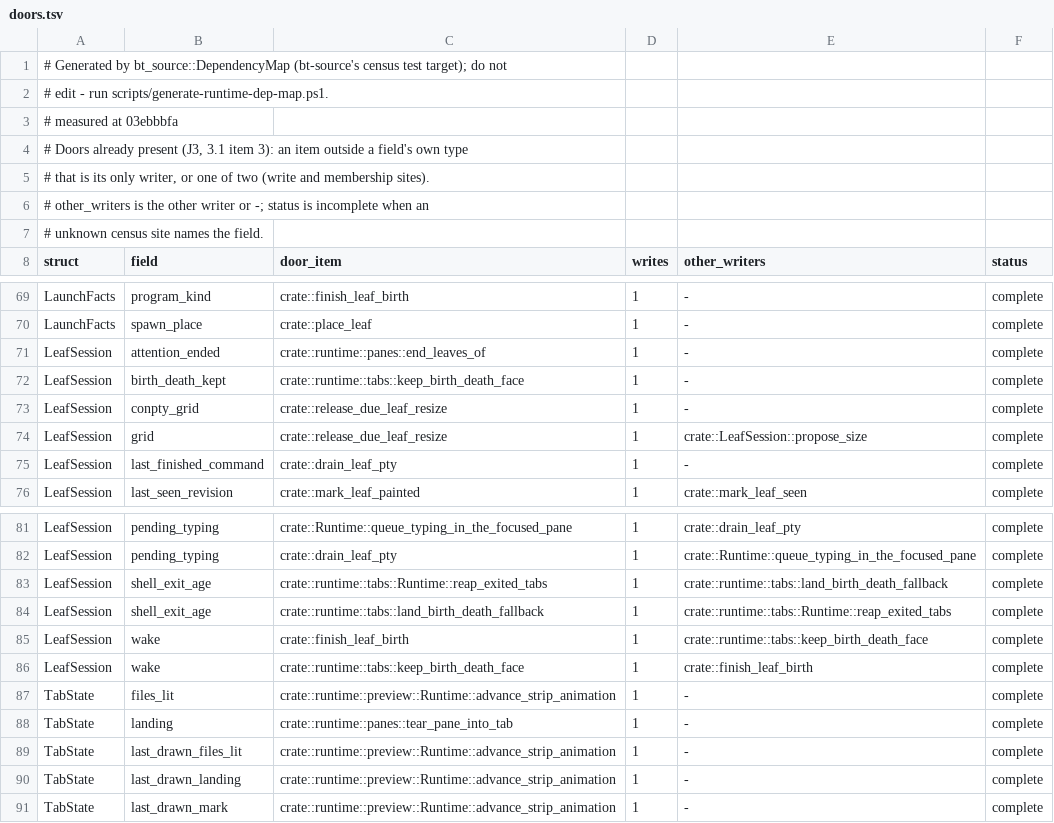
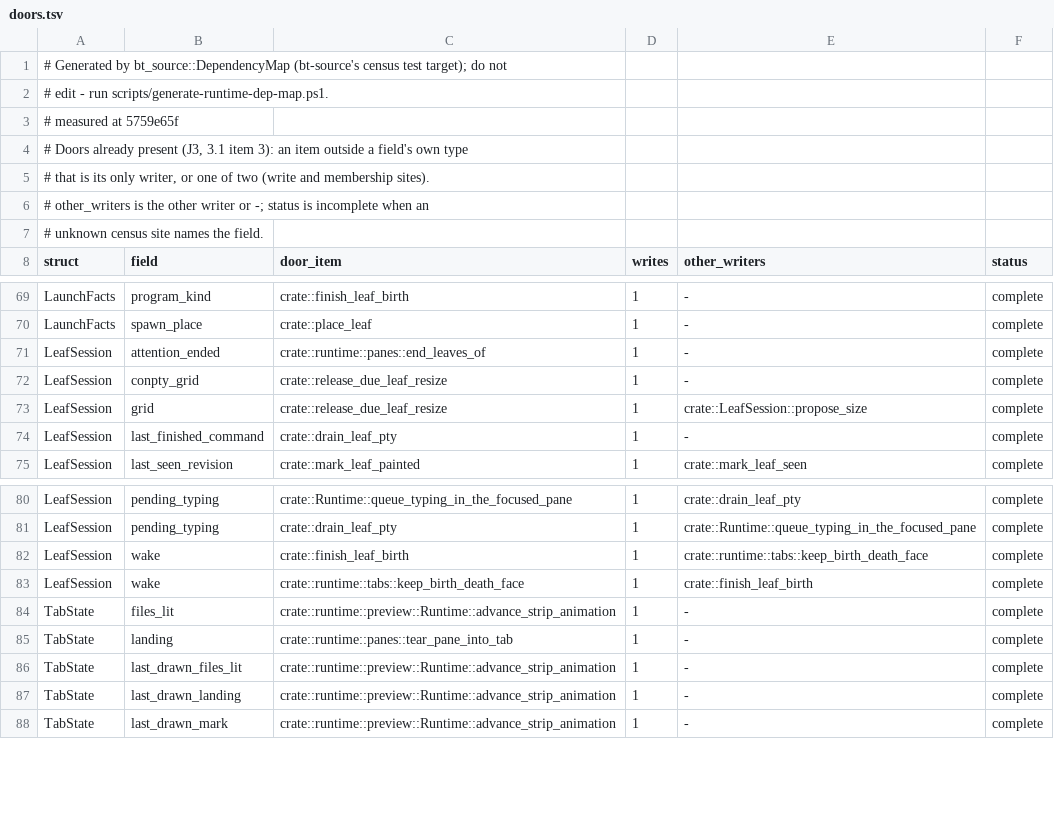
Before and after one commit to lulu-loopp/folio-terminal, a TSV file: docs/plans/design/runtime-dep-map/doors.tsv, drawn as a sheet; only a part is shown, gaps mark what is left out.

```diff
--- a/docs/plans/design/runtime-dep-map/doors.tsv
+++ b/docs/plans/design/runtime-dep-map/doors.tsv
@@ -2,3 +2,3 @@
 # edit - run scripts/generate-runtime-dep-map.ps1.
-# measured at 03ebbbfa
+# measured at 5759e65f
 # Doors already present (J3, 3.1 item 3): an item outside a field's own type
@@ -71,3 +71,2 @@ LaunchFacts	spawn_place	crate::place_leaf	1	-	complete
 LeafSession	attention_ended	crate::runtime::panes::end_leaves_of	1	-	complete
-LeafSession	birth_death_kept	crate::runtime::tabs::keep_birth_death_face	1	-	complete
 LeafSession	conpty_grid	crate::release_due_leaf_resize	1	-	complete
@@ -82,4 +81,2 @@ LeafSession	pending_typing	crate::Runtime::queue_typing_in_the_focused_pane	1	cr
 LeafSession	pending_typing	crate::drain_leaf_pty	1	crate::Runtime::queue_typing_in_the_focused_pane	complete
-LeafSession	shell_exit_age	crate::runtime::tabs::Runtime::reap_exited_tabs	1	crate::runtime::tabs::land_birth_death_fallback	complete
-LeafSession	shell_exit_age	crate::runtime::tabs::land_birth_death_fallback	1	crate::runtime::tabs::Runtime::reap_exited_tabs	complete
 LeafSession	wake	crate::finish_leaf_birth	1	crate::runtime::tabs::keep_birth_death_face	complete
```
Also changed, not shown: docs/plans/design/runtime-dep-map/fields.tsv, docs/plans/design/runtime-dep-map/topics.tsv, 4 other files.
